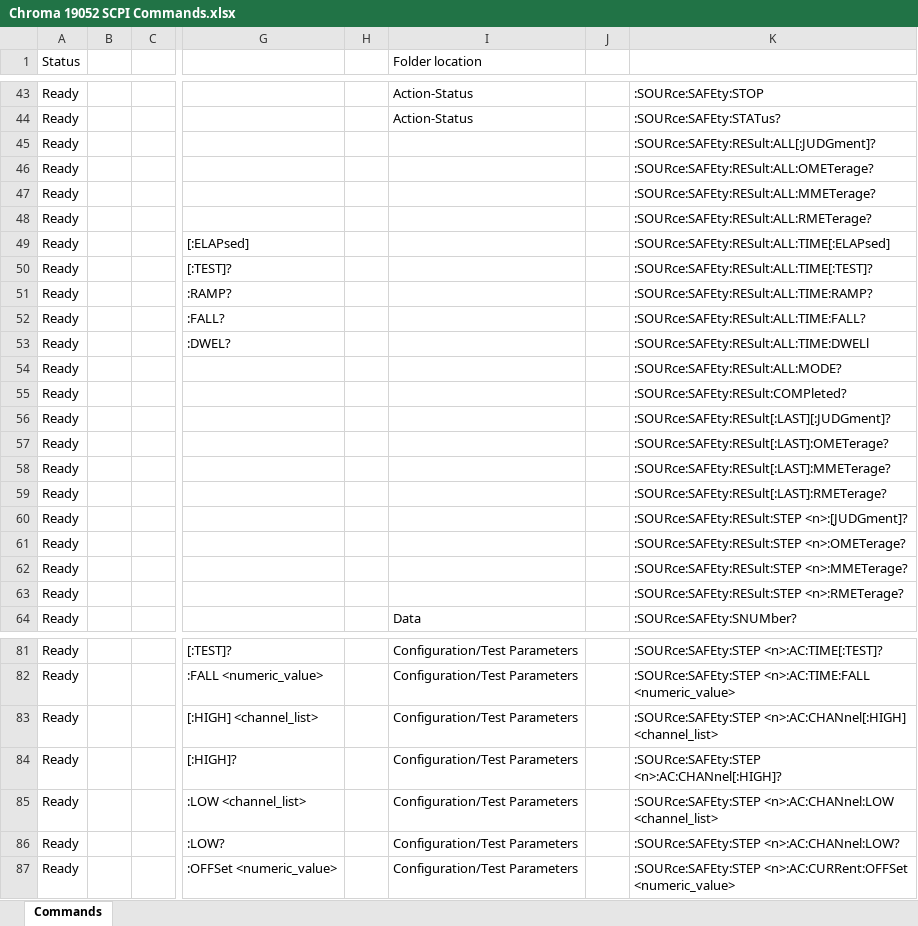
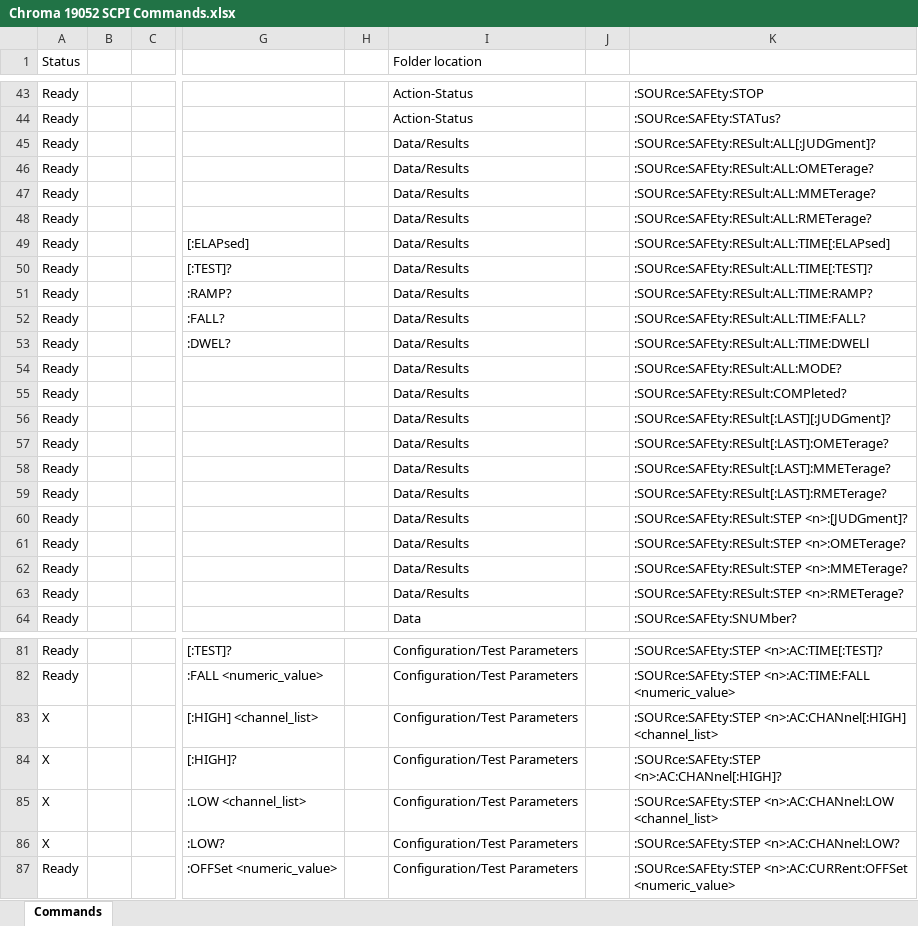
Before and after one commit to rnt-code/CHROMA-1905X-series-Driver, an Excel workbook: Chroma 19052 SCPI Commands.xlsx, sheet Commands, drawn as a sheet; only a part is shown, gaps mark what is left out; values as stored, in another font and other column widths than the file's, no cell formats; the diff covers the shown part only; the diff names each change by its address in the sheet, - before the commit and + after, or states it on an @@ line.

Commit message:
Update Chroma 19052 SCPI Commands.xlsx

```diff
--- a/Chroma 19052 SCPI Commands.xlsx (sheet Commands)
+++ b/Chroma 19052 SCPI Commands.xlsx (sheet Commands)
-I45:I63 (Folder location): (empty)
+I45:I63 (Folder location): Data/Results
-A83:A86 (Status): Ready
+A83:A86 (Status): X
```
Also changed, not shown: 39 edited cells elsewhere in this sheet, cell formats.
